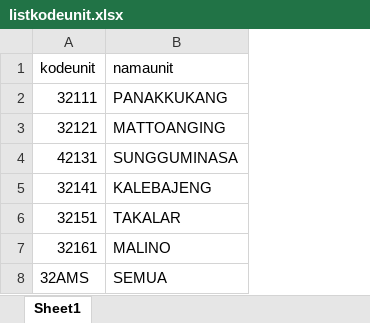
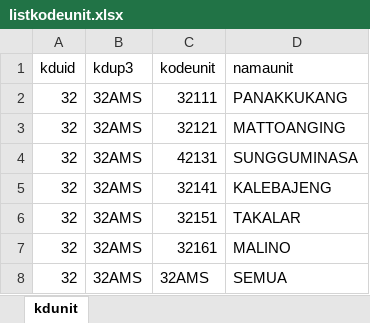
Before and after one commit to luthfillawliet/NEWASMENTE, an Excel workbook: data/listuser/listkodeunit.xlsx, sheet kdunit, drawn as a sheet; values as stored, in another font and other column widths than the file's, no borders; the diff names each change by its address in the sheet, - before the commit and + after, or states it on an @@ line.

```diff
--- a/data/listuser/listkodeunit.xlsx (sheet kdunit)
+++ b/data/listuser/listkodeunit.xlsx (sheet kdunit)
-sheet tab: Sheet1
+sheet tab: kdunit
+column A (kduid), rows 2-8: all 32
+column B (kdup3), rows 2-8: all 32AMS
```
Also changed, not shown: 3 other files.
